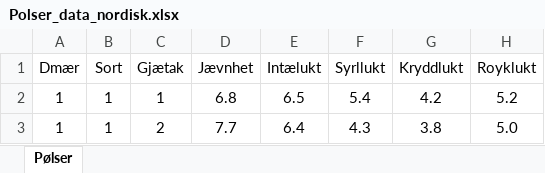
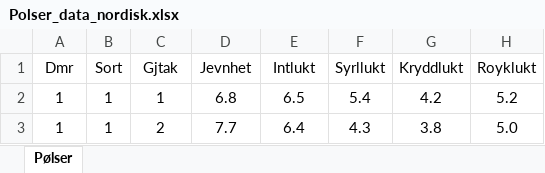
Before and after one commit to TGXnet/consumercheck, an Excel workbook: src/datasets/Polser_data_nordisk.xlsx, sheet Pølser, drawn as a sheet; only a part is shown; values as stored, in another font and other column widths than the file's, no borders; the diff names each change by its address in the sheet, - before the commit and + after, or states it on an @@ line.

```diff
--- a/src/datasets/Polser_data_nordisk.xlsx (sheet Pølser)
+++ b/src/datasets/Polser_data_nordisk.xlsx (sheet Pølser)
-A1: Dmær
+A1: Dmr
-C1: Gjætak
+C1: Gjtak
-D1: Jævnhet
+D1: Jevnhet
-E1: Intælukt
+E1: Intlukt
```
Also changed, not shown: 6 other files.
